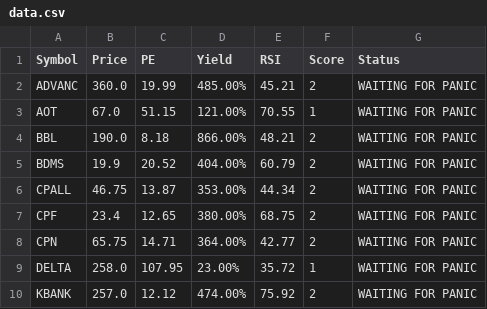
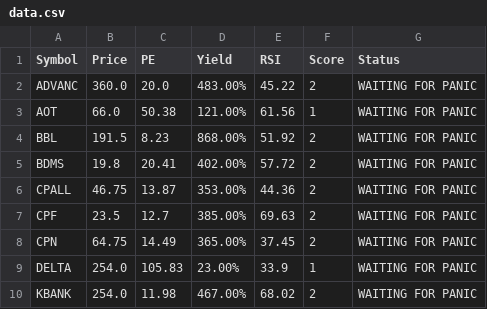
Before and after one commit to dcce-dccre/thai-stock-scanner, a CSV file: data.csv, drawn as a sheet; only a part is shown; the diff covers the shown part only.

```diff
--- a/data.csv
+++ b/data.csv
@@ -1,10 +1,10 @@
 Symbol,Price,PE,Yield,RSI,Score,Status
-ADVANC,360.0,19.99,485.00%,45.21,2,WAITING FOR PANIC
-AOT,67.0,51.15,121.00%,70.55,1,WAITING FOR PANIC
-BBL,190.0,8.18,866.00%,48.21,2,WAITING FOR PANIC
-BDMS,19.9,20.52,404.00%,60.79,2,WAITING FOR PANIC
-CPALL,46.75,13.87,353.00%,44.34,2,WAITING FOR PANIC
-CPF,23.4,12.65,380.00%,68.75,2,WAITING FOR PANIC
-CPN,65.75,14.71,364.00%,42.77,2,WAITING FOR PANIC
-DELTA,258.0,107.95,23.00%,35.72,1,WAITING FOR PANIC
-KBANK,257.0,12.12,474.00%,75.92,2,WAITING FOR PANIC
+ADVANC,360.0,20.0,483.00%,45.22,2,WAITING FOR PANIC
+AOT,66.0,50.38,121.00%,61.56,1,WAITING FOR PANIC
+BBL,191.5,8.23,868.00%,51.92,2,WAITING FOR PANIC
+BDMS,19.8,20.41,402.00%,57.72,2,WAITING FOR PANIC
+CPALL,46.75,13.87,353.00%,44.36,2,WAITING FOR PANIC
+CPF,23.5,12.7,385.00%,69.63,2,WAITING FOR PANIC
+CPN,64.75,14.49,365.00%,37.45,2,WAITING FOR PANIC
+DELTA,254.0,105.83,23.00%,33.9,1,WAITING FOR PANIC
+KBANK,254.0,11.98,467.00%,68.02,2,WAITING FOR PANIC
```
Also changed, not shown: 20 edited cells elsewhere in this file.
